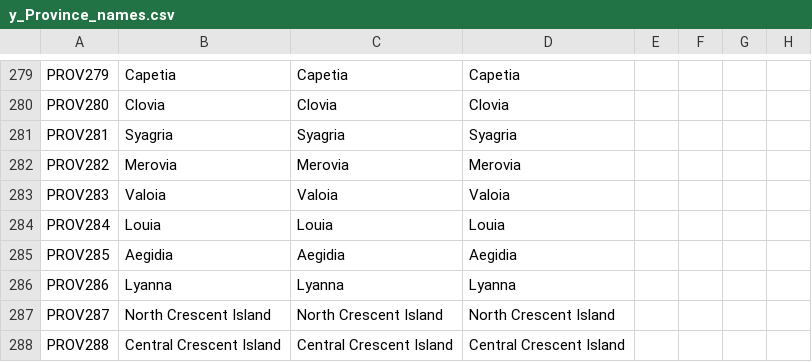
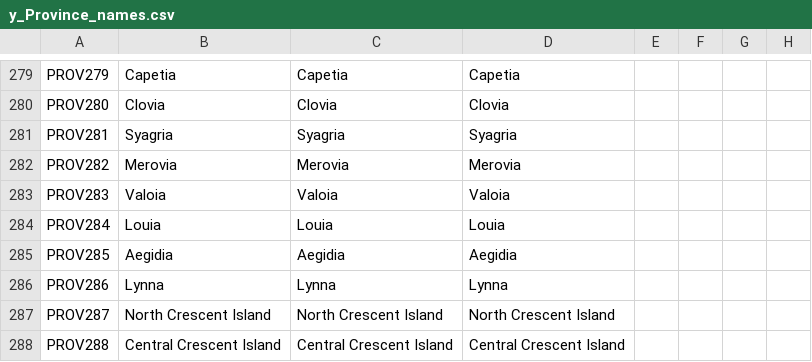
Before and after one commit to locustgate/Hylian-Kings, a CSV file: Hylian Kings/localisation/y_Province_names.csv, drawn as a sheet; only a part is shown, gaps mark what is left out; the diff names each change by its address in the sheet, - before the commit and + after, or states it on an @@ line.

Commit message:
Lynna province name spelling error fix
Fixed a spelling error.

```diff
--- a/Hylian Kings/localisation/y_Province_names.csv
+++ b/Hylian Kings/localisation/y_Province_names.csv
-B286: Lyanna
+B286: Lynna
-C286: Lyanna
+C286: Lynna
-D286: Lyanna
+D286: Lynna
```
